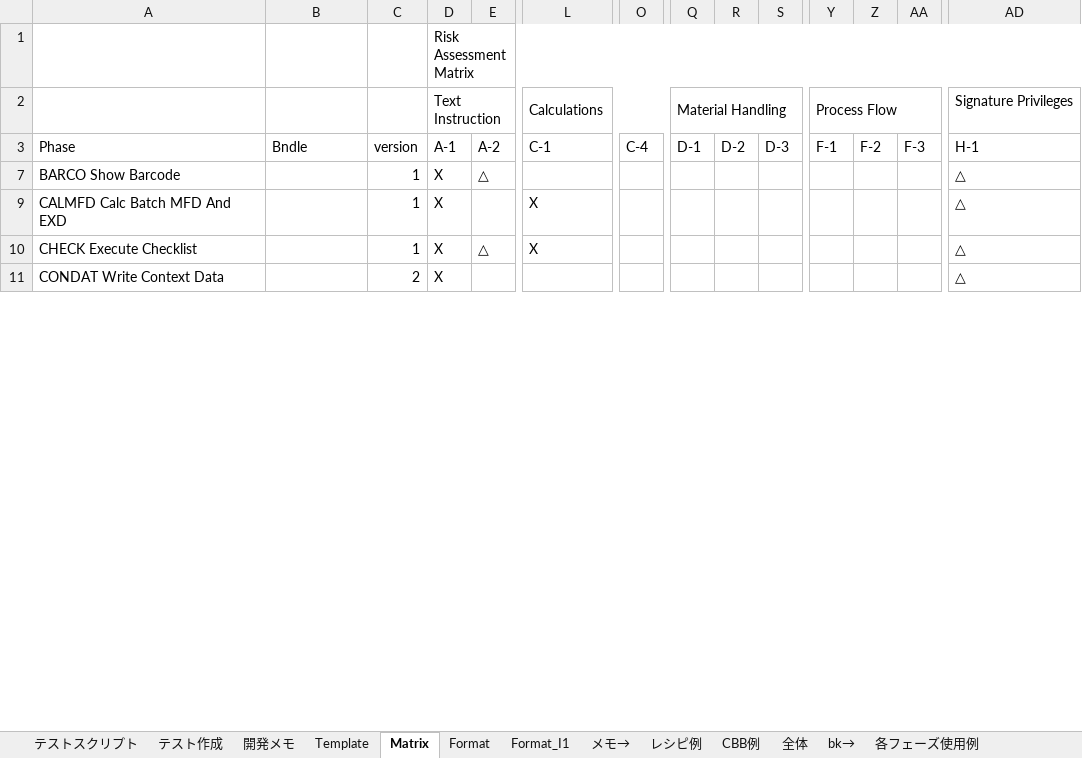
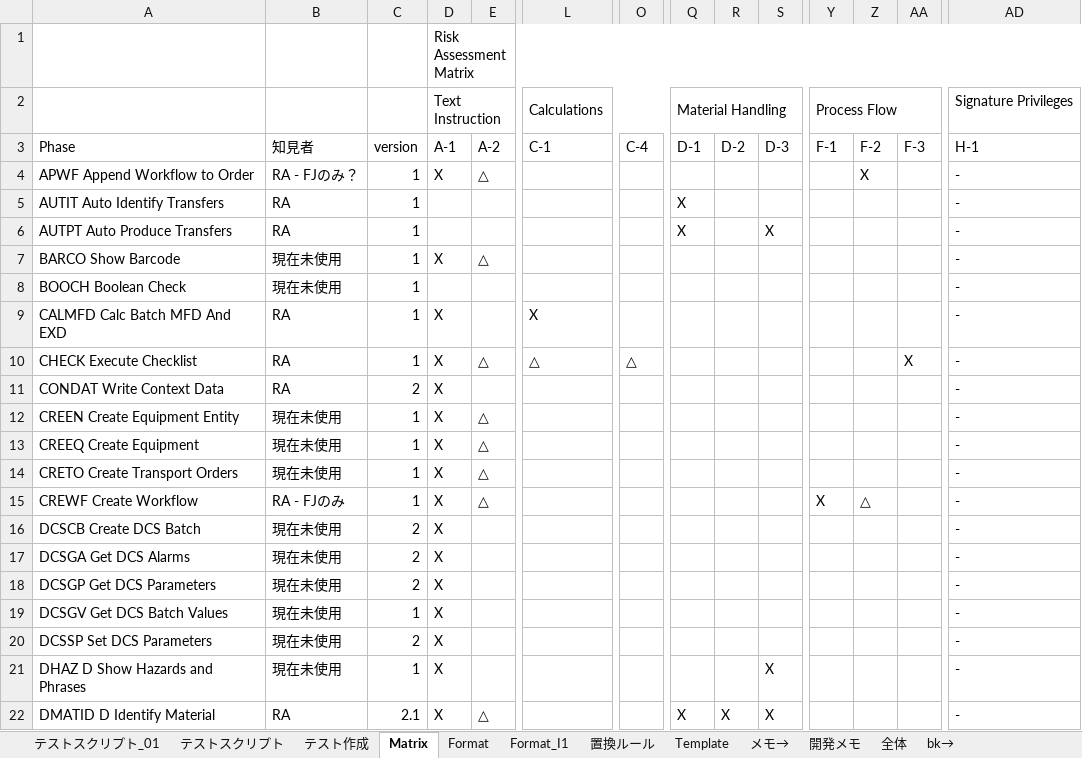
Before and after one commit to yagi-fsi/RA_TestScript, an Excel workbook: テスト仕様書作成ツール.xlsm, sheet Matrix, drawn as a sheet; only a part is shown, gaps mark what is left out; values as stored, in another font and other column widths than the file's, no cell formats; rows hold the shown columns only; the diff covers the shown part only; the diff names each change by its address in the sheet, - before the commit and + after, or states it on an @@ line.

```diff
--- a/テスト仕様書作成ツール.xlsm (sheet Matrix)
+++ b/テスト仕様書作成ツール.xlsm (sheet Matrix)
-sheet tab: レシピ例
-sheet tab: CBB例
+sheet tab: テストスクリプト_01
+sheet tab: 置換ルール
@@ sheet tab order changed: テストスクリプト_01 | テストスクリプト | テスト作成 | Matrix | Format | Format_I1 | 置換ルール | Template | メモ→ | 開発メモ | 全体 | bk→ @@
-B3: Bndle
+B3: 知見者
+row 4: APWF Append Workflow to Order | RA - FJのみ？ | 1 | X | △ |  |  |  |  |  |  | X |  | -
+row 5: AUTIT Auto Identify Transfers | RA | 1 |  |  |  |  | X |  |  |  |  |  | -
+row 6: AUTPT Auto Produce Transfers | RA | 1 |  |  |  |  | X |  | X |  |  |  | -
-B7: (empty)
+B7: 現在未使用
-AD7: △
+AD7: -
+row 8: BOOCH Boolean Check | 現在未使用 | 1 |  |  |  |  |  |  |  |  |  |  | -
-B9:B11: (empty)
+B9:B11: RA
-AD9:AD11: △
+AD9:AD11: -
-L10: X
+L10: △
-O10: (empty)
+O10: △
-AA10: (empty)
+AA10: X
+row 12: CREEN Create Equipment Entity | 現在未使用 | 1 | X | △ |  |  |  |  |  |  |  |  | -
+row 13: CREEQ Create Equipment | 現在未使用 | 1 | X | △ |  |  |  |  |  |  |  |  | -
+row 14: CRETO Create Transport Orders | 現在未使用 | 1 | X | △ |  |  |  |  |  |  |  |  | -
+row 15: CREWF Create Workflow | RA - FJのみ | 1 | X | △ |  |  |  |  |  | X | △ |  | -
+row 16: DCSCB Create DCS Batch | 現在未使用 | 2 | X |  |  |  |  |  |  |  |  |  | -
+row 17: DCSGA Get DCS Alarms | 現在未使用 | 2 | X |  |  |  |  |  |  |  |  |  | -
+row 18: DCSGP Get DCS Parameters | 現在未使用 | 2 | X |  |  |  |  |  |  |  |  |  | -
+row 19: DCSGV Get DCS Batch Values | 現在未使用 | 1 | X |  |  |  |  |  |  |  |  |  | -
+row 20: DCSSP Set DCS Parameters | 現在未使用 | 2 | X |  |  |  |  |  |  |  |  |  | -
+row 21: DHAZ D Show Hazards and Phrases | 現在未使用 | 1 | X |  |  |  |  |  | X |  |  |  | -
+row 22: DMATID D Identify Material | RA | 2.1 | X | △ |  |  | X | X | X |  |  |  | -
```
Also changed, not shown: 45 added rows and 84 edited cells elsewhere in this sheet, sheet テストスクリプト, sheet Format, sheet Format_I1, sheet テスト作成, cell formats, hidden cells, charts or pictures.
